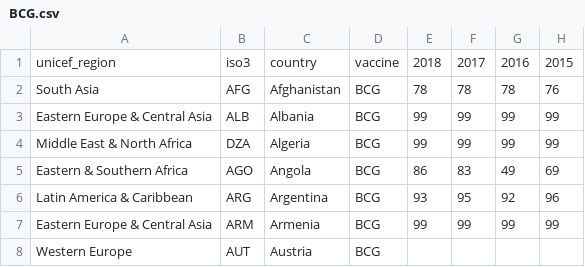
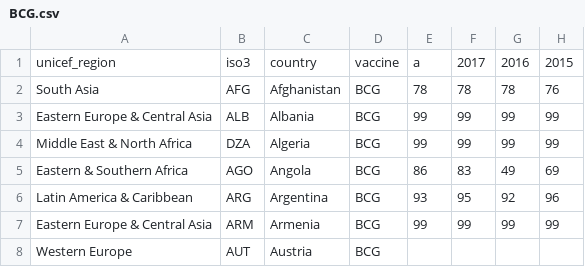
Before and after one commit to bridgetdisney/bridgetdisney.github.io, a CSV file: data/BCG.csv, drawn as a sheet; only a part is shown; the diff names each change by its address in the sheet, - before the commit and + after, or states it on an @@ line.

Commit message:
Update BCG.csv

```diff
--- a/data/BCG.csv
+++ b/data/BCG.csv
-E1: 2018
+E1: a
```
